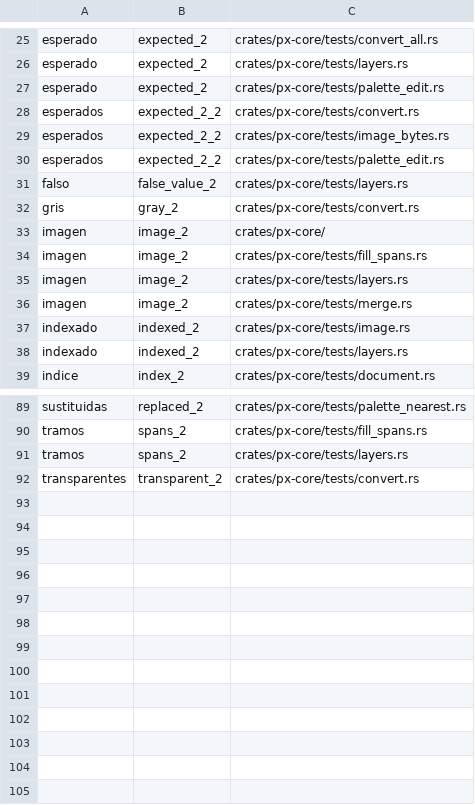
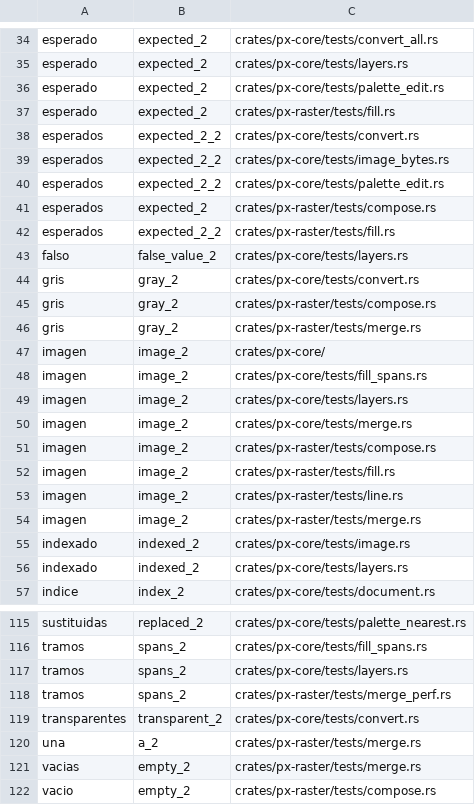
Before and after one commit to alvp/pixoko, a TSV file: tools/rename/overrides-l2-auto.tsv, drawn as a sheet; only a part is shown, gaps mark what is left out; the diff covers the shown part only; the diff names each change by its address in the sheet, - before the commit and + after, or states it on an @@ line.

Commit message:
L2 px-raster: identificadores de pruebas en inglés (104 nombres de prueba traducidos a mano y 20 de cuatro palabras; el resto, con el glosario)
Los nombres ya aplicados pasan a tools/rename/map-l2-applied.tsv (px-core y px-raster) y l2-applied-crates.txt; el mapa de la etapa
(map-l2.tsv) solo lleva los crates pendientes. 40 colisiones por función resueltas con sufijo. cargo test -p px-raster y clippy en verde; P1 a P4 en verde.

```diff
--- a/tools/rename/overrides-l2-auto.tsv
+++ b/tools/rename/overrides-l2-auto.tsv
+row 37: esperado | expected_2 | crates/px-raster/tests/fill.rs
+row 41: esperados | expected_2 | crates/px-raster/tests/compose.rs
+row 42: esperados | expected_2_2 | crates/px-raster/tests/fill.rs
+row 45: gris | gray_2 | crates/px-raster/tests/compose.rs
+row 46: gris | gray_2 | crates/px-raster/tests/merge.rs
+row 51: imagen | image_2 | crates/px-raster/tests/compose.rs
+row 52: imagen | image_2 | crates/px-raster/tests/fill.rs
+row 53: imagen | image_2 | crates/px-raster/tests/line.rs
+row 54: imagen | image_2 | crates/px-raster/tests/merge.rs
+row 118: tramos | spans_2 | crates/px-raster/tests/merge_perf.rs
+row 120: una | a_2 | crates/px-raster/tests/merge.rs
+row 121: vacias | empty_2 | crates/px-raster/tests/merge.rs
+row 122: vacio | empty_2 | crates/px-raster/tests/compose.rs
```
Also changed, not shown: 17 added rows elsewhere in this file, 14 other files.
